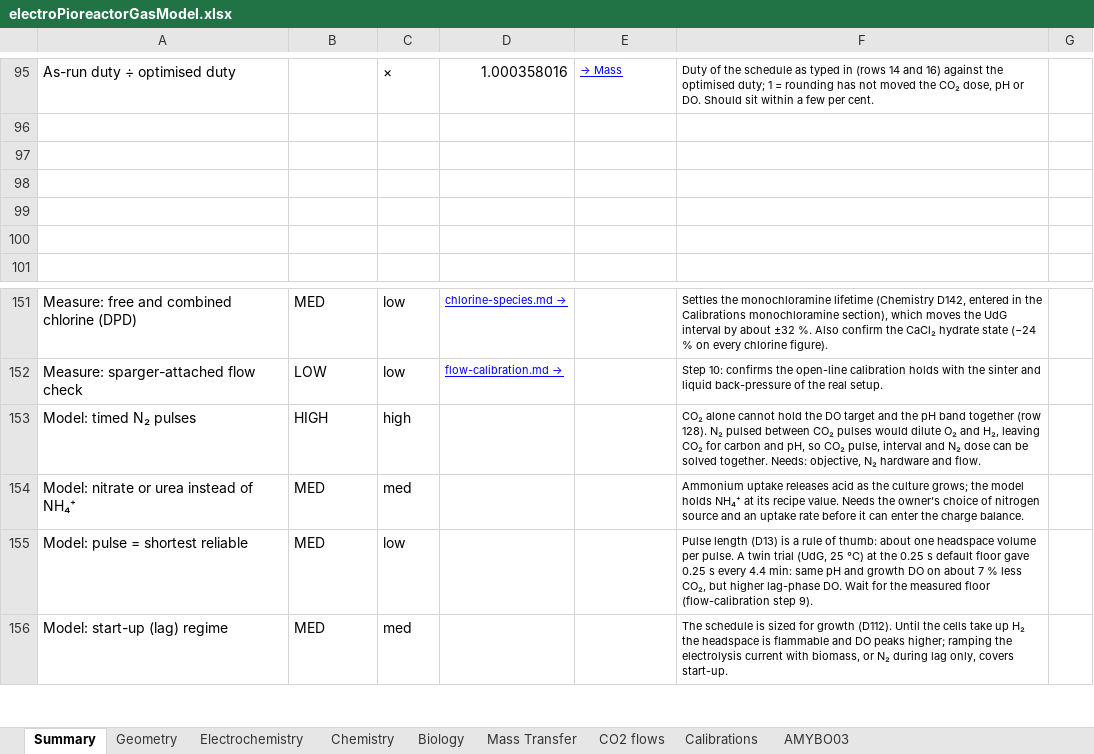
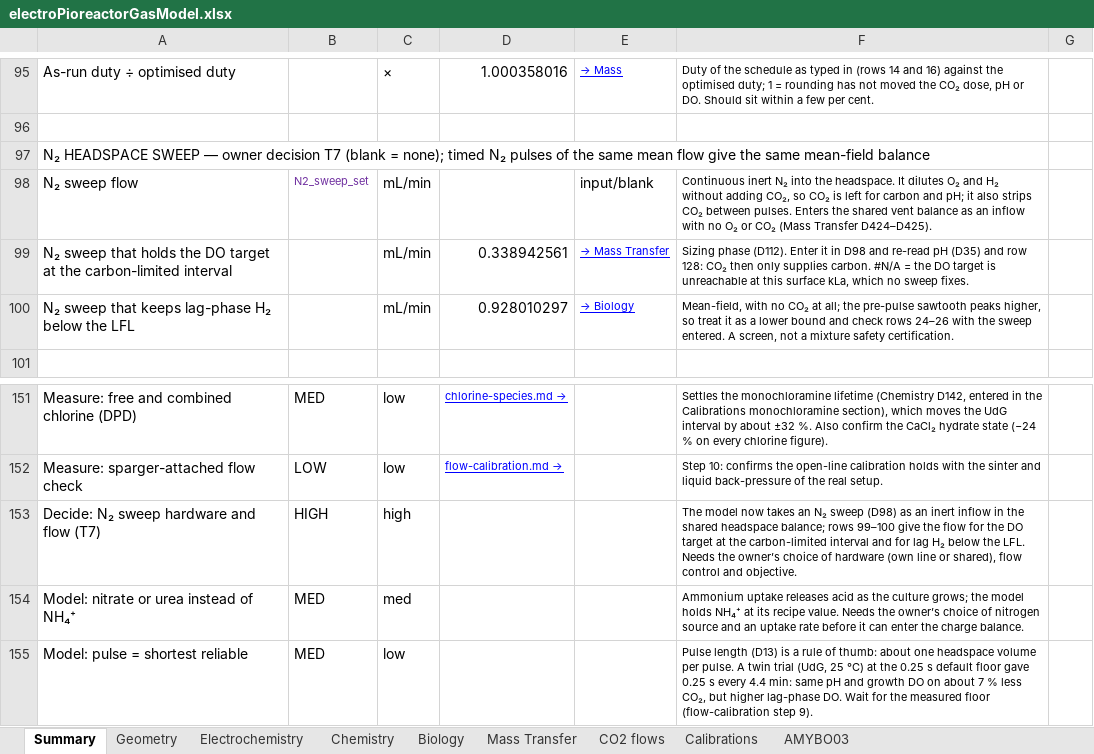
Before and after one commit to amy-bo/electroPioreactor, an Excel workbook: Media/electroPioreactorGasModel.xlsx, sheet Summary, drawn as a sheet; only a part is shown, gaps mark what is left out; the shorter side is filled out with more unchanged rows; values as stored, in another font and other column widths than the file's, no borders; conditional formats not drawn; the diff names each change by its address in the sheet, - before the commit and + after, or states it on an @@ line.

```diff
--- a/Media/electroPioreactorGasModel.xlsx (sheet Summary)
+++ b/Media/electroPioreactorGasModel.xlsx (sheet Summary)
-A97: (empty)
+A97: N₂ HEADSPACE SWEEP — owner decision T7 (blank = none); timed N₂ pulses of the same mean flow give the same mean-field balance
-row 98: (empty)
+row 98: N₂ sweep flow | N2_sweep_set | mL/min |  | input/blank | Continuous inert N₂ into the headspace. It dilutes O₂ and H₂ without adding CO₂, so CO₂ is left for carbon and pH; it also strips CO₂ between pulses. Enters the shared vent balance as an inflow with no O₂ or CO₂ (Mass Transfer D424–D425).
-row 99: (empty)
+row 99: N₂ sweep that holds the DO target at the carbon-limited interval |  | mL/min | 0.338942561 | → Mass Transfer | Sizing phase (D112). Enter it in D98 and re-read pH (D35) and row 128: CO₂ then only supplies carbon. #N/A = the DO target is unreachable at this surface kLa, which no sweep fixes.
-row 100: (empty)
+row 100: N₂ sweep that keeps lag-phase H₂ below the LFL |  | mL/min | 0.928010297 | → Biology | Mean-field, with no CO₂ at all; the pre-pulse sawtooth peaks higher, so treat it as a lower bound and check rows 24–26 with the sweep entered. A screen, not a mixture safety certification.
-A153: Model: timed N₂ pulses
+A153: Decide: N₂ sweep hardware and flow (T7)
-F153: CO₂ alone cannot hold the DO target and the pH band together (row 128). N₂ pulsed between CO₂ pulses would dilute O₂ and H₂, leaving CO₂ for carbon and pH, so CO₂ pulse, interval and N₂ dose can be solved together. Needs: objective, N₂ hardware and flow.
+F153: The model now takes an N₂ sweep (D98) as an inert inflow in the shared headspace balance; rows 99–100 give the flow for the DO target at the carbon-limited interval and for lag H₂ below the LFL. Needs the owner’s choice of hardware (own line or shared), flow control and objective.
```
Also changed, not shown: sheet Mass Transfer, sheet Biology, 6 other files.
